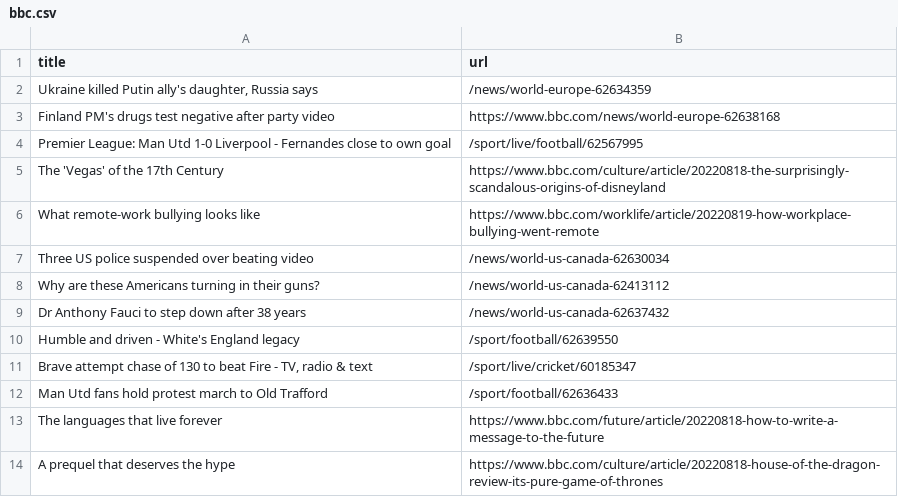
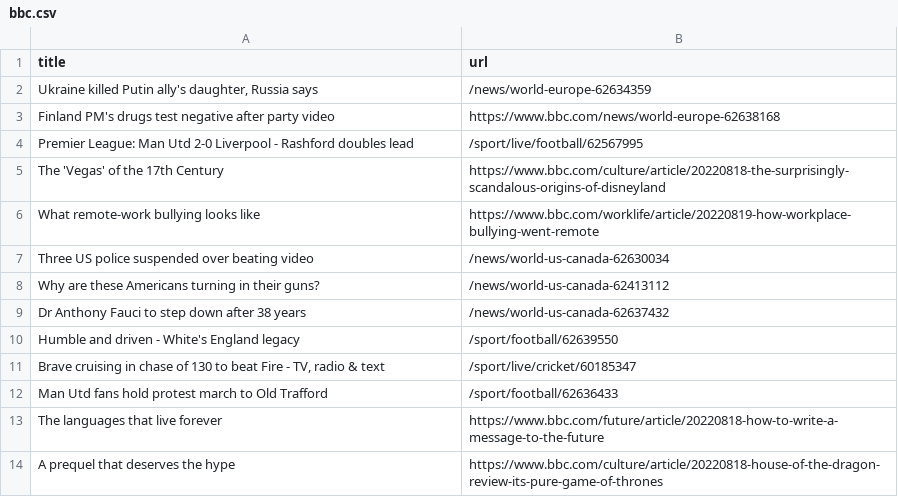
Before and after one commit to tengj98/automatic-scraper-bbc, a CSV file: bbc.csv, drawn as a sheet; only a part is shown.

```diff
--- a/bbc.csv
+++ b/bbc.csv
@@ -3,3 +3,3 @@ title,url
 Finland PM's drugs test negative after party video,https://www.bbc.com/news/world-europe-62638168
-Premier League: Man Utd 1-0 Liverpool - Fernandes close to own goal,/sport/live/football/62567995
+Premier League: Man Utd 2-0 Liverpool - Rashford doubles lead,/sport/live/football/62567995
 The 'Vegas' of the 17th Century,https://www.bbc.com/culture/article/20220818-the-surprisingly-scandalous-origins-of-disneyland
@@ -10,3 +10,3 @@ Dr Anthony Fauci to step down after 38 years,/news/world-us-canada-62637432
 Humble and driven - White's England legacy,/sport/football/62639550
-"Brave attempt chase of 130 to beat Fire - TV, radio & text",/sport/live/cricket/60185347
+"Brave cruising in chase of 130 to beat Fire - TV, radio & text",/sport/live/cricket/60185347
 Man Utd fans hold protest march to Old Trafford,/sport/football/62636433
```
